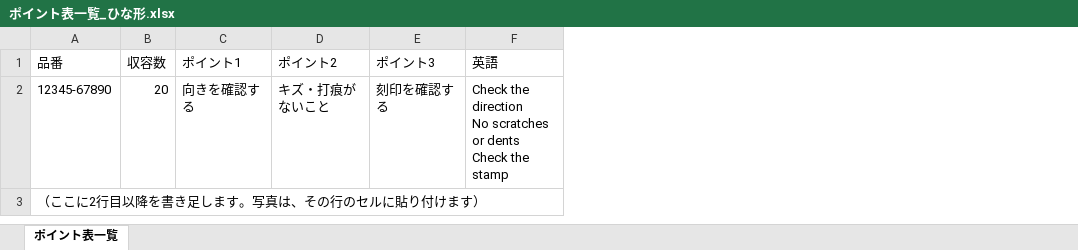
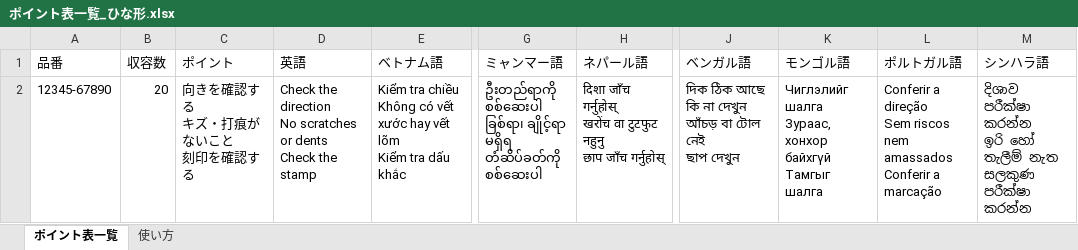
Before and after one commit to overbridge038-lnk/point-shogo, an Excel workbook: dev/sample/ポイント表一覧_ひな形.xlsx, sheet ポイント表一覧, drawn as a sheet; only a part is shown, gaps mark what is left out; values as stored, in another font and other column widths than the file's, no cell formats; removed rows and columns are numbered as before the commit, all else as after; rows hold the shown columns only; ↵ is a line break in a cell; the diff names each change by its address in the sheet, - before the commit and + after, or states it on an @@ line.

```diff
--- a/dev/sample/ポイント表一覧_ひな形.xlsx (sheet ポイント表一覧)
+++ b/dev/sample/ポイント表一覧_ひな形.xlsx (sheet ポイント表一覧)
+sheet tab: 使い方
-column C (ポイント1), row 2: 向きを確認する
-column D (ポイント2), row 2: キズ・打痕がないこと
-column E (ポイント3), row 2: 刻印を確認する
+column C (ポイント), row 2: 向きを確認する ↵ キズ・打痕がないこと ↵ 刻印を確認する
+column E (ベトナム語), row 2: Kiểm tra chiều ↵ Không có vết xước hay vết lõm ↵ Kiểm tra dấu khắc
+column G (ミャンマー語), row 2: ဦးတည်ရာကို စစ်ဆေးပါ ↵ ခြစ်ရာ၊ ချိုင့်ရာ မရှိရ ↵ တံဆိပ်ခတ်ကို စစ်ဆေးပါ
+column H (ネパール語), row 2: दिशा जाँच गर्नुहोस् ↵ खरोंच वा टुटफुट नहुनु ↵ छाप जाँच गर्नुहोस्
+column J (ベンガル語), row 2: দিক ঠিক আছে কি না দেখুন ↵ আঁচড় বা টোল নেই ↵ ছাপ দেখুন
+column K (モンゴル語), row 2: Чиглэлийг шалга ↵ Зураас, хонхор байхгүй ↵ Тамгыг шалга
+column L (ポルトガル語), row 2: Conferir a direção ↵ Sem riscos nem amassados ↵ Conferir a marcação
+column M (シンハラ語), row 2: දිශාව පරීක්ෂා කරන්න ↵ ඉරි හෝ තැලීම් නැත ↵ සලකුණ පරීක්ෂා කරන්න
-row 3: （ここに2行目以降を書き足します。写真は、その行のセルに貼り付けます）
```
Also changed, not shown: cell formats, 8 other files.
